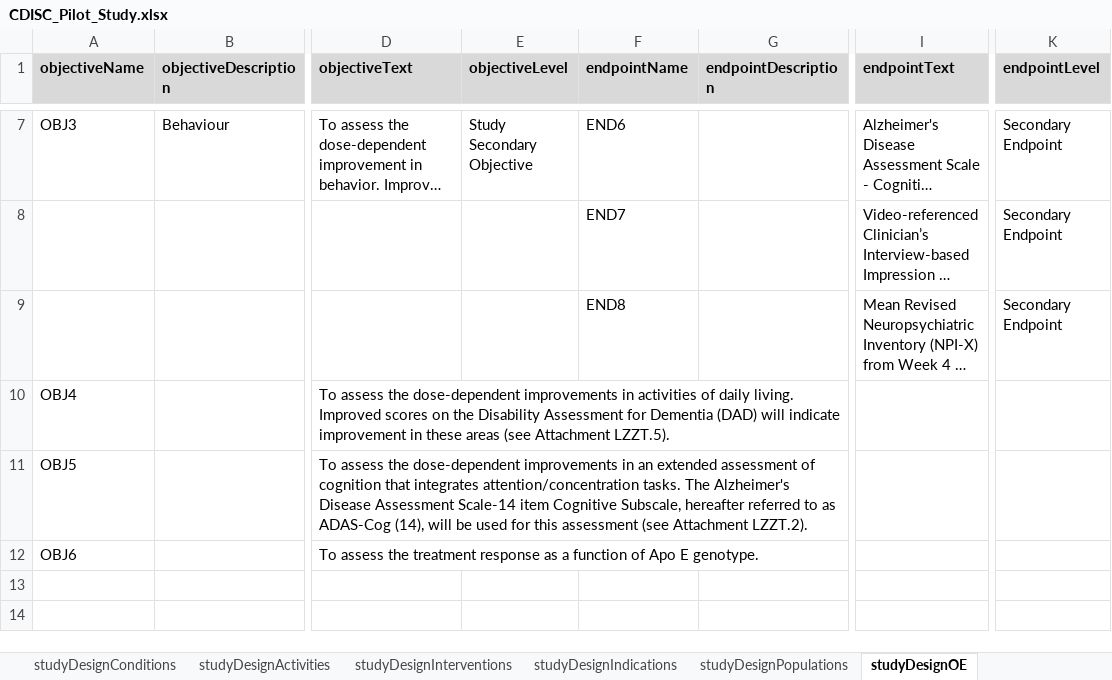
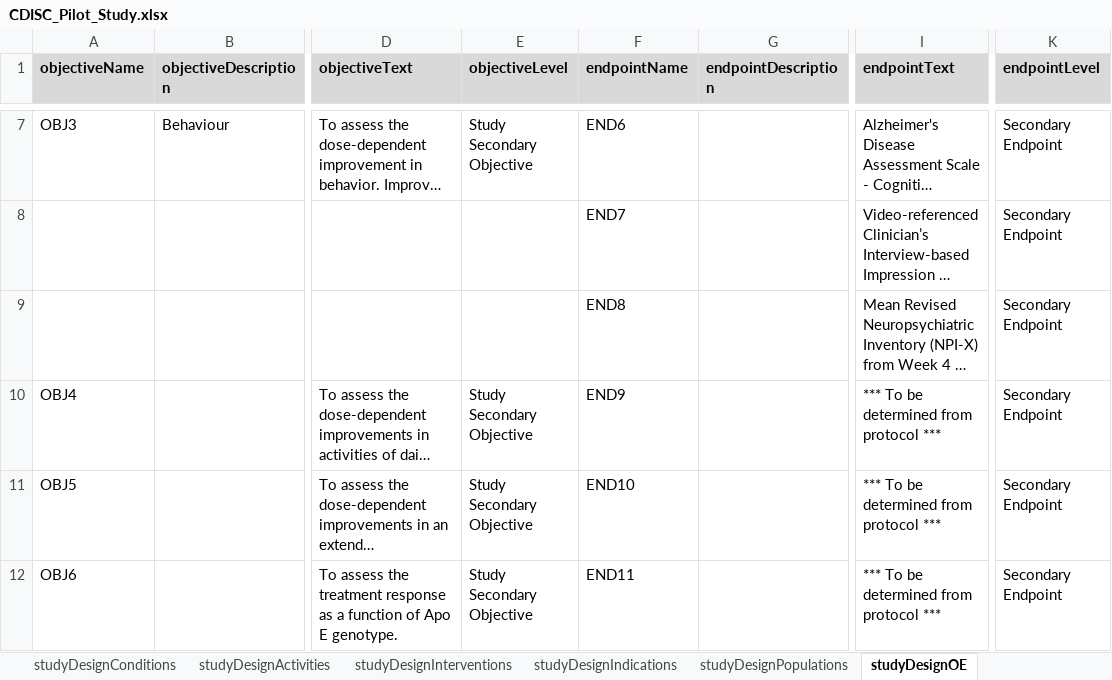
Before and after one commit to data4knowledge/usdm_data, an Excel workbook: source_data/CDISC_Pilot/CDISC_Pilot_Study.xlsx, sheet studyDesignOE, drawn as a sheet; only a part is shown, gaps mark what is left out; long unchanged cells end in …; values as stored, in another font and other column widths than the file's, no borders; the diff names each change by its address in the sheet, - before the commit and + after, or states it on an @@ line.

Commit message:
Updates to pilot study

```diff
--- a/source_data/CDISC_Pilot/CDISC_Pilot_Study.xlsx (sheet studyDesignOE)
+++ b/source_data/CDISC_Pilot/CDISC_Pilot_Study.xlsx (sheet studyDesignOE)
-E10:E12 (objectiveLevel): (empty)
+E10:E12 (objectiveLevel): Study Secondary Objective
-F10 (endpointName): (empty)
+F10 (endpointName): END9
-I10:I12 (endpointText): (empty)
+I10:I12 (endpointText): *** To be determined from protocol ***
-K10:K12 (endpointLevel): (empty)
+K10:K12 (endpointLevel): Secondary Endpoint
-F11 (endpointName): (empty)
+F11 (endpointName): END10
-F12 (endpointName): (empty)
+F12 (endpointName): END11
```
Also changed, not shown: sheet studyDesignEligibilityCriteria, sheet studyDesignContent, 5 other files.
